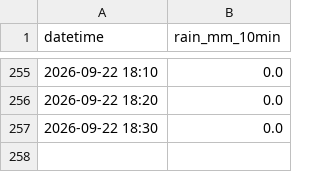
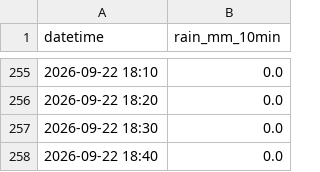
Before and after one commit to surveyhisyu/river-realtime-scraper, a CSV file: data/中尾/中尾-2026-09-21.csv, drawn as a sheet; only a part is shown, gaps mark what is left out.

```diff
--- a/data/中尾/中尾-2026-09-21.csv
+++ b/data/中尾/中尾-2026-09-21.csv
@@ -257 +257,2 @@
 2026-09-22 18:30,0.0
+2026-09-22 18:40,0.0
```
Also changed, not shown: data/下佐谷/下佐谷-2026-09-21.csv, data/双六岳/双六岳-2026-09-21.csv, 7 other files.
